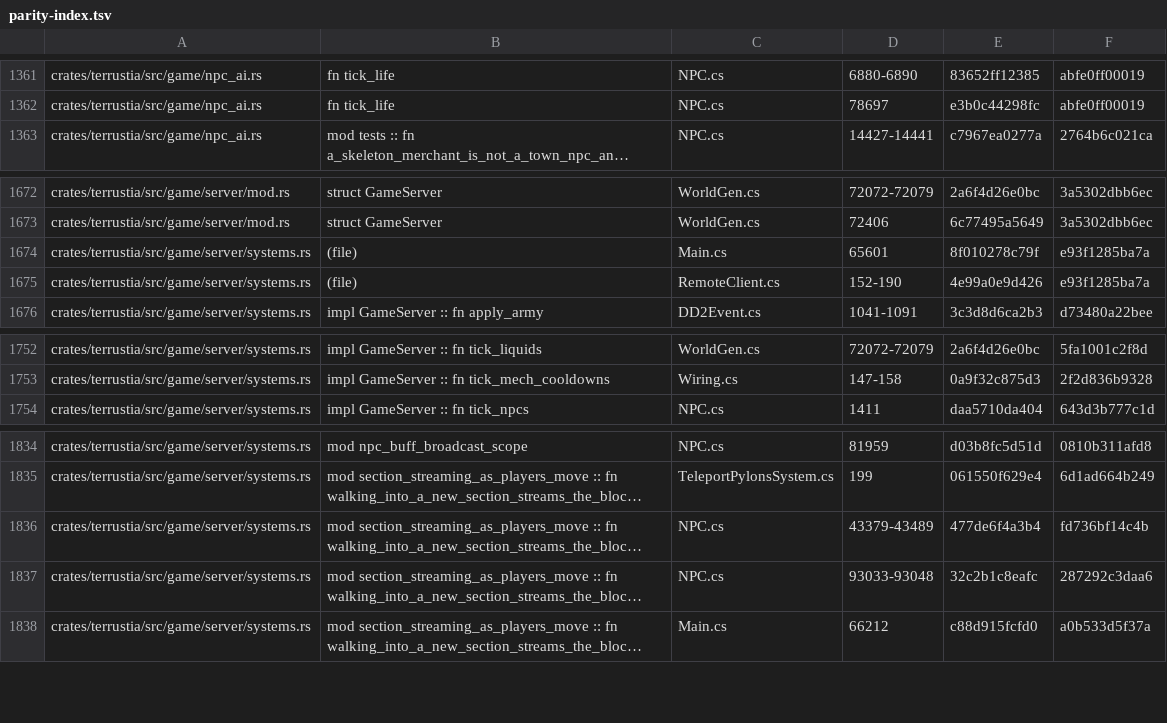
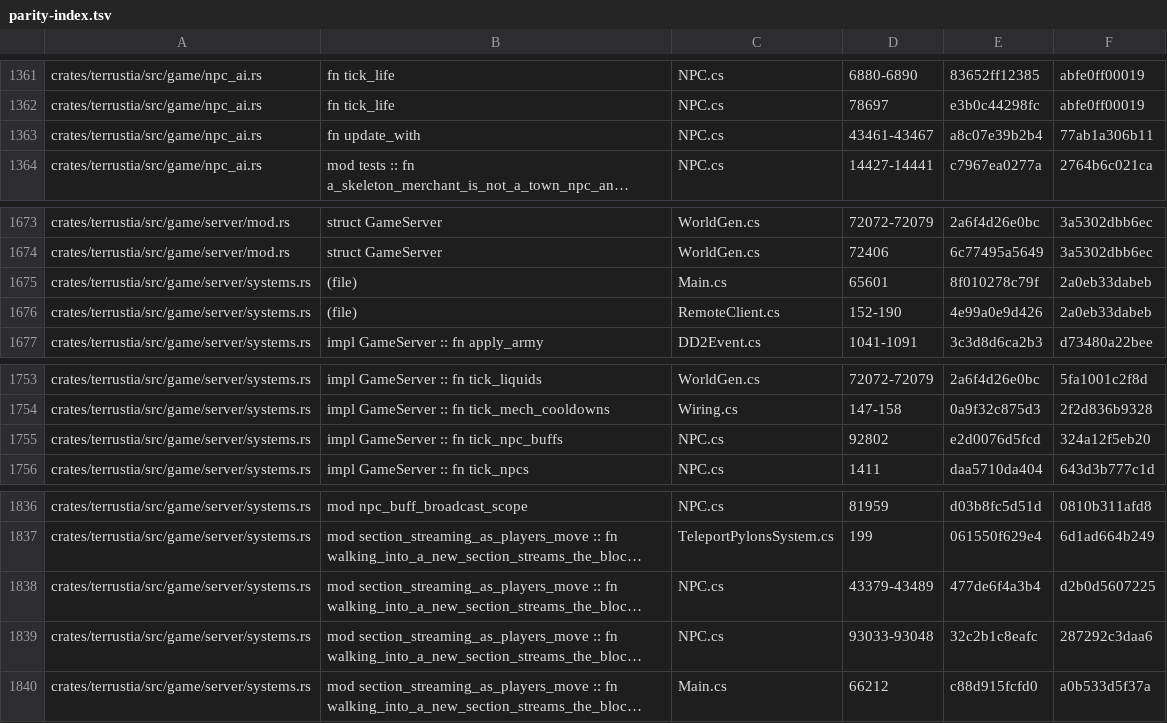
Before and after one commit to VegaKernel/terrustia, a TSV file: docs/parity-index.tsv, drawn as a sheet; only a part is shown, gaps mark what is left out; long unchanged cells end in …; addresses are those after the commit; the diff names each change by its address in the sheet, - before the commit and + after, or states it on an @@ line.

Commit message:
npc_ai, spawn: a one-shot expiry now outlives the despawn-timer refresh, and three findings get written down
The Palworld pal's payout routed through the same effects.expired -> npc.time_left = 0
mechanism every one-shot despawn uses, applied before tick_life's own
despawn-radius refresh instead of after. Its own exit condition guarantees
a player is standing within PAL_APPROACH, so the refresh clobbered the zero
on the same tick, the pal was never actually reaped, and it kept re-entering
its payout arm and re-queuing the reward item every tick until the
collecting player happened to fall out of range by chance - a real item
duplication bug, reachable by anyone who ever collects a pet. Fixed by
applying the expiry after tick_life instead of before, which is a general
fix: every routine using effects.expired gets the same correction, not only
this one. The integration test now asserts the payout lands on the exact
tick PAL_PAYOUT_TICKS names and leaves exactly one item, not sometime
before an arbitrary loop bound with at least one item somewhere.

Also writes down three findings a merge review surfaced but the lane's own
diff never recorded: two real, narrower-than-vanilla conditions in the
Goblin Archer guard branch (a live-target filter, and skipping re-facing
with no parent rather than facing a stale slot), and the pre-existing
is_segment/realLife gap found while pricing this lane's own Spawn::handle
addition, disclosed at its definition site rather than left to a report
nobody reads later.

```diff
--- a/docs/parity-index.tsv
+++ b/docs/parity-index.tsv
+row 1363: crates/terrustia/src/game/npc_ai.rs | fn update_with | NPC.cs | 43461-43467 | a8c07e39b2b4 | 77ab1a306b11
-F1675:F1676: e93f1285ba7a
+F1675:F1676: 2a0eb33dabeb
+row 1755: crates/terrustia/src/game/server/systems.rs | impl GameServer :: fn tick_npc_buffs | NPC.cs | 92802 | e2d0076d5fcd | 324a12f5eb20
-F1838: fd736bf14c4b
+F1838: d2b0d5607225
```
Also changed, not shown: 3 other files.
